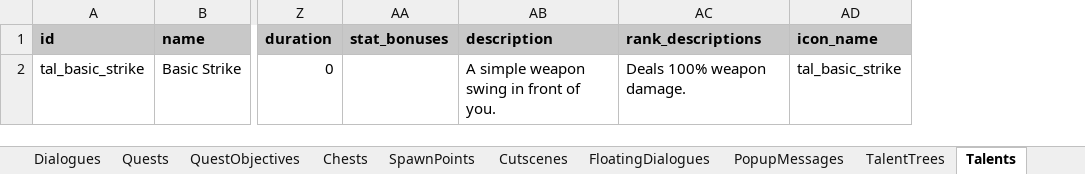
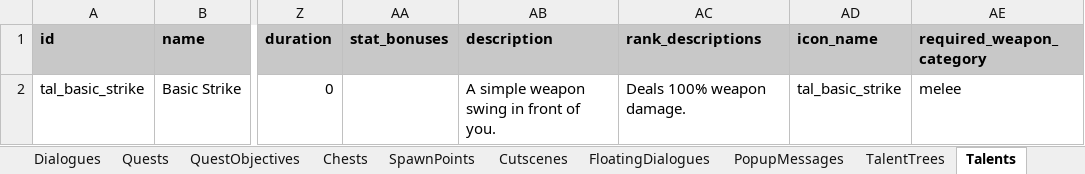
Before and after one commit to MatousHruska/MobileTestia, an Excel workbook: databases/TesiaDatabase.xlsm, sheet Talents, drawn as a sheet; only a part is shown, gaps mark what is left out; values as stored, in another font and other column widths than the file's, no borders; the diff names each change by its address in the sheet, - before the commit and + after, or states it on an @@ line.

```diff
--- a/databases/TesiaDatabase.xlsm (sheet Talents)
+++ b/databases/TesiaDatabase.xlsm (sheet Talents)
+column AE (required_weapon_category), row 2: melee
```
Also changed, not shown: sheet ItemBases, 2 other files.
